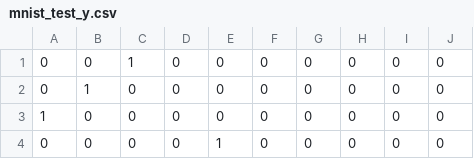
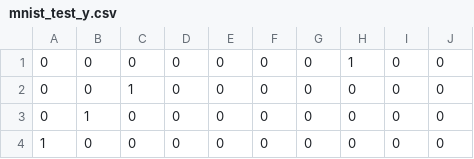
Before and after one commit to HudHatman/impulse-ml, a CSV file: data/mnist_test_y.csv, drawn as a sheet; only a part is shown; the shorter side is filled out with more unchanged rows; the diff names each change by its address in the sheet, - before the commit and + after, or states it on an @@ line.

Commit message:
working example mnist v1

```diff
--- a/data/mnist_test_y.csv
+++ b/data/mnist_test_y.csv
+row 1: 0 | 0 | 0 | 0 | 0 | 0 | 0 | 1 | 0 | 0
```
Also changed, not shown: 8 other files.
